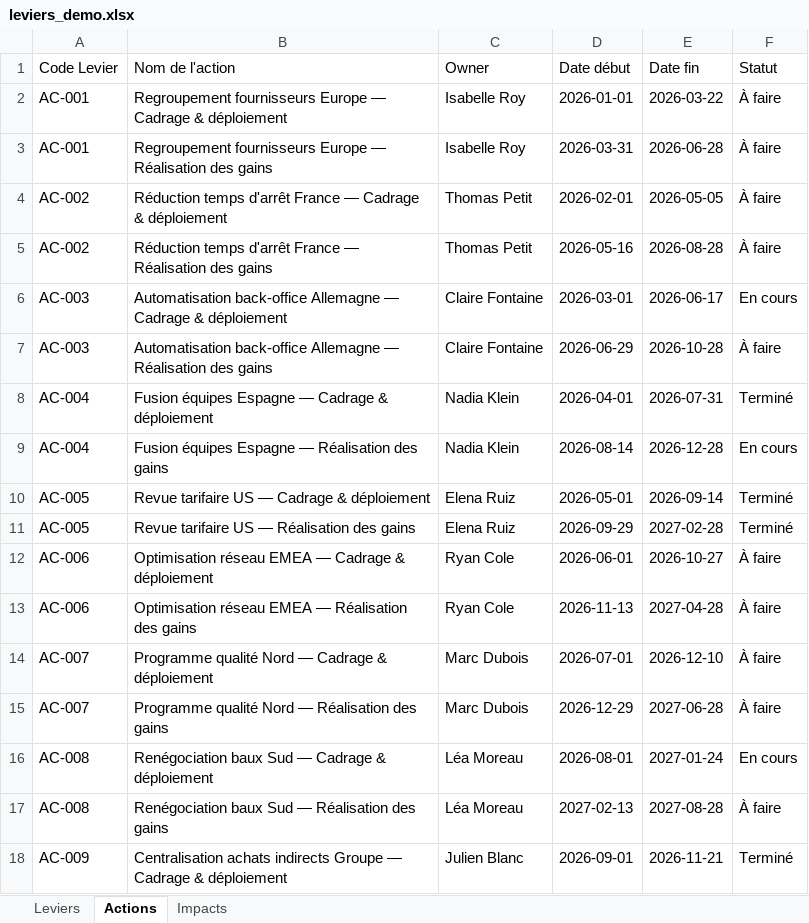
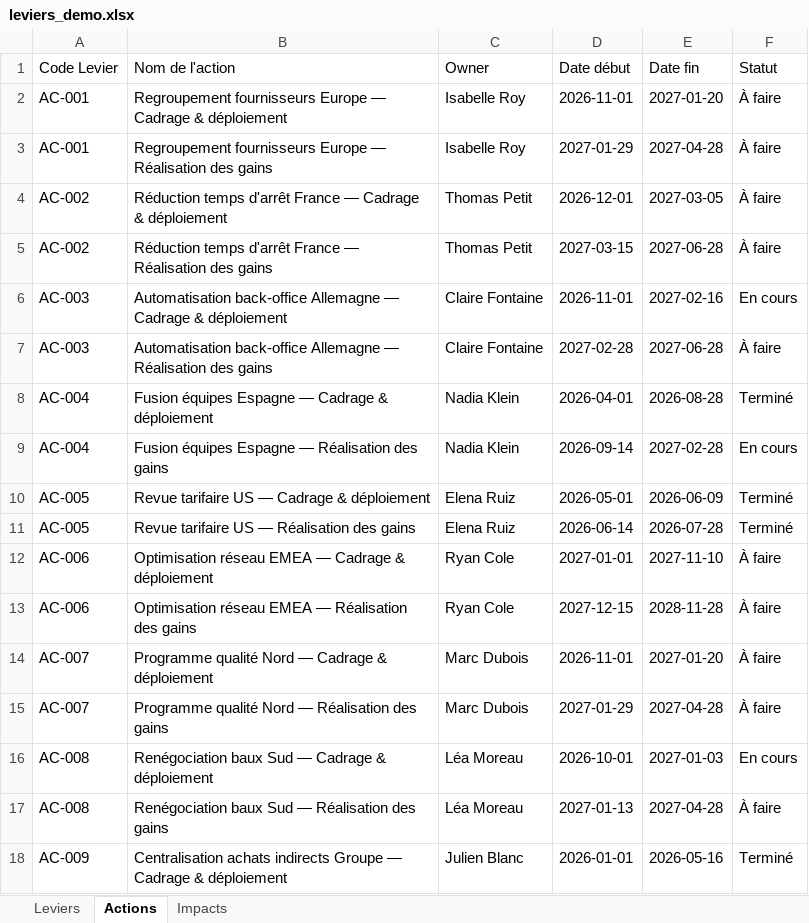
Before and after one commit to GuillaumeSej/transform-hub, an Excel workbook: demo/leviers_demo.xlsx, sheet Actions, drawn as a sheet; only a part is shown; values as stored, in another font and other column widths than the file's, no borders; the diff covers the shown part only; the diff names each change by its address in the sheet, - before the commit and + after, or states it on an @@ line.

```diff
--- a/demo/leviers_demo.xlsx (sheet Actions)
+++ b/demo/leviers_demo.xlsx (sheet Actions)
-D2 (Date début): 2026-01-01
+D2 (Date début): 2026-11-01
-E2 (Date fin): 2026-03-22
+E2 (Date fin): 2027-01-20
-D3 (Date début): 2026-03-31
+D3 (Date début): 2027-01-29
-E3 (Date fin): 2026-06-28
+E3 (Date fin): 2027-04-28
-D4 (Date début): 2026-02-01
+D4 (Date début): 2026-12-01
-E4 (Date fin): 2026-05-05
+E4 (Date fin): 2027-03-05
-D5 (Date début): 2026-05-16
+D5 (Date début): 2027-03-15
-E5 (Date fin): 2026-08-28
+E5 (Date fin): 2027-06-28
-D6 (Date début): 2026-03-01
+D6 (Date début): 2026-11-01
-E6 (Date fin): 2026-06-17
+E6 (Date fin): 2027-02-16
-D7 (Date début): 2026-06-29
+D7 (Date début): 2027-02-28
-E7 (Date fin): 2026-10-28
+E7 (Date fin): 2027-06-28
-E8 (Date fin): 2026-07-31
+E8 (Date fin): 2026-08-28
-D9 (Date début): 2026-08-14
+D9 (Date début): 2026-09-14
-E9 (Date fin): 2026-12-28
+E9 (Date fin): 2027-02-28
-E10 (Date fin): 2026-09-14
+E10 (Date fin): 2026-06-09
-D11 (Date début): 2026-09-29
+D11 (Date début): 2026-06-14
-E11 (Date fin): 2027-02-28
+E11 (Date fin): 2026-07-28
-D12 (Date début): 2026-06-01
+D12 (Date début): 2027-01-01
-E12 (Date fin): 2026-10-27
+E12 (Date fin): 2027-11-10
-D13 (Date début): 2026-11-13
+D13 (Date début): 2027-12-15
-E13 (Date fin): 2027-04-28
+E13 (Date fin): 2028-11-28
-D14 (Date début): 2026-07-01
+D14 (Date début): 2026-11-01
-E14 (Date fin): 2026-12-10
+E14 (Date fin): 2027-01-20
-D15 (Date début): 2026-12-29
+D15 (Date début): 2027-01-29
-E15 (Date fin): 2027-06-28
+E15 (Date fin): 2027-04-28
-D16 (Date début): 2026-08-01
+D16 (Date début): 2026-10-01
-E16 (Date fin): 2027-01-24
+E16 (Date fin): 2027-01-03
-D17 (Date début): 2027-02-13
+D17 (Date début): 2027-01-13
-E17 (Date fin): 2027-08-28
+E17 (Date fin): 2027-04-28
-D18 (Date début): 2026-09-01
+D18 (Date début): 2026-01-01
-E18 (Date fin): 2026-11-21
+E18 (Date fin): 2026-05-16
```
Also changed, not shown: 85 edited cells elsewhere in this sheet, sheet Impacts, sheet Leviers, 1 other file.
